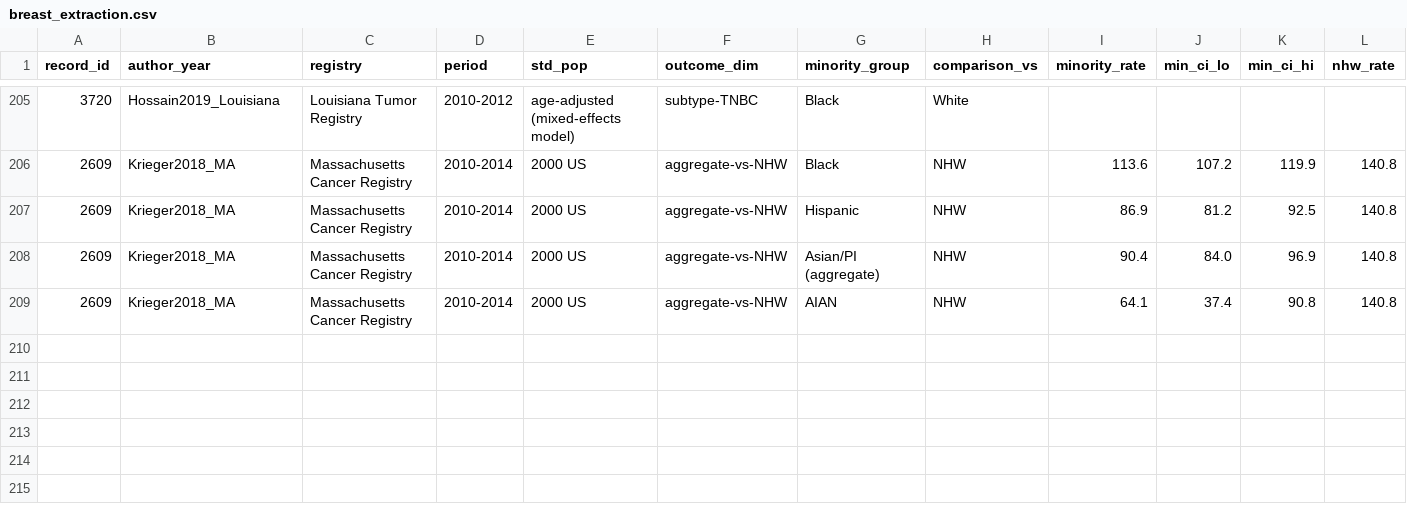
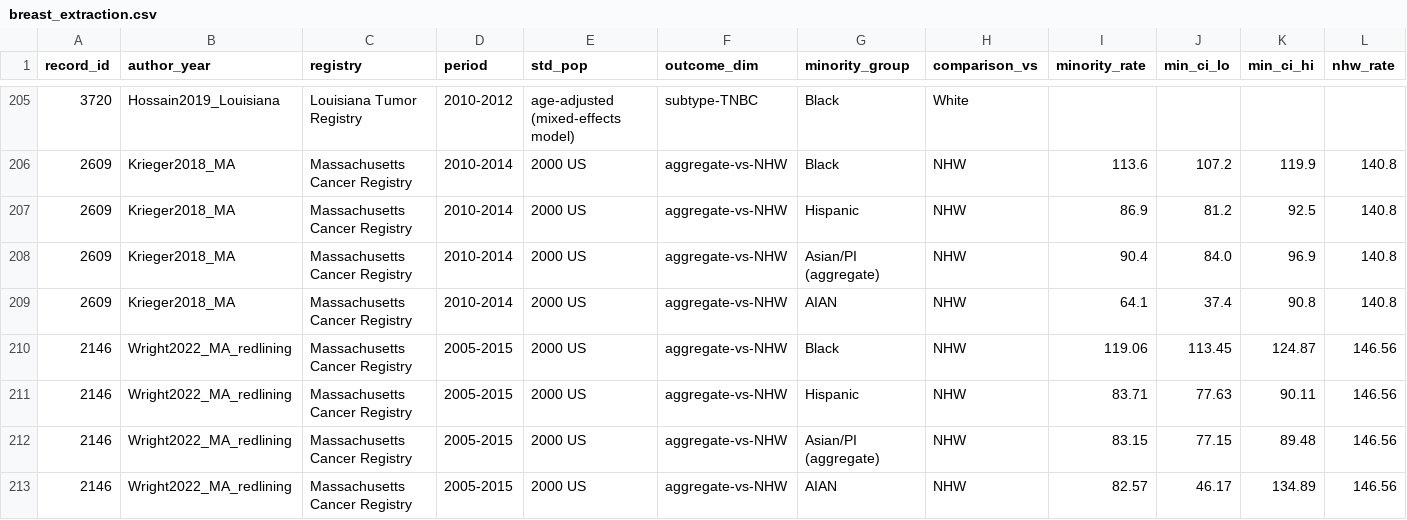
Before and after one commit to p16791918-lab/Meta, a CSV file: meta_agents/search_v2/breast_extraction.csv, drawn as a sheet; only a part is shown, gaps mark what is left out; rows hold the shown columns only; the diff names each change by its address in the sheet, - before the commit and + after, or states it on an @@ line.

```diff
--- a/meta_agents/search_v2/breast_extraction.csv
+++ b/meta_agents/search_v2/breast_extraction.csv
+row 210: 2146 | Wright2022_MA_redlining | Massachusetts Cancer Registry | 2005-2015 | 2000 US | aggregate-vs-NHW | Black | NHW | 119.06 | 113.45 | 124.87 | 146.56
+row 211: 2146 | Wright2022_MA_redlining | Massachusetts Cancer Registry | 2005-2015 | 2000 US | aggregate-vs-NHW | Hispanic | NHW | 83.71 | 77.63 | 90.11 | 146.56
+row 212: 2146 | Wright2022_MA_redlining | Massachusetts Cancer Registry | 2005-2015 | 2000 US | aggregate-vs-NHW | Asian/PI (aggregate) | NHW | 83.15 | 77.15 | 89.48 | 146.56
+row 213: 2146 | Wright2022_MA_redlining | Massachusetts Cancer Registry | 2005-2015 | 2000 US | aggregate-vs-NHW | AIAN | NHW | 82.57 | 46.17 | 134.89 | 146.56
```
Also changed, not shown: meta_agents/search_v2/TableSA_main_representatives.csv, meta_agents/search_v2/TableS_included_studies.csv, 21 other files.
